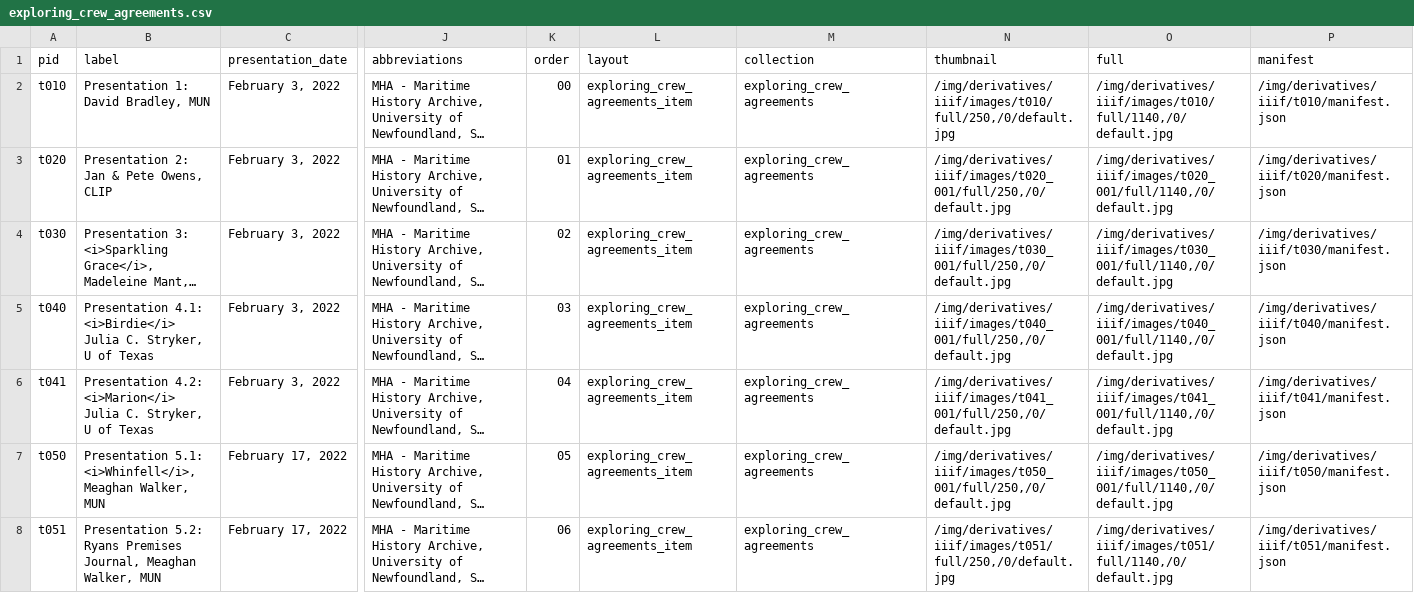
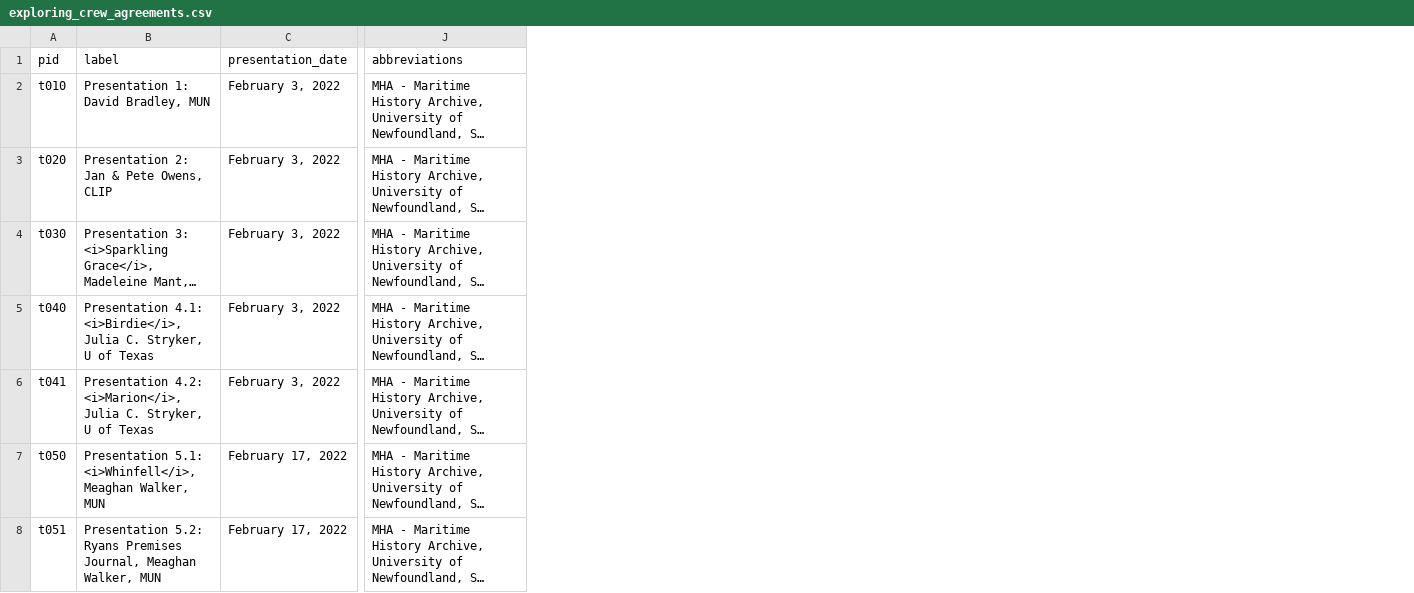
Before and after one commit to crewagreementworkshop/exploring_crew_agreements, a CSV file: _data/exploring_crew_agreements.csv, drawn as a sheet; only a part is shown, gaps mark what is left out; long unchanged cells end in …; the diff covers the shown part only; the diff names each change by its address in the sheet, - before the commit and + after, or states it on an @@ line.

Commit message:
Update adding new base data
Added updated .csv, changed order of julia's log, redid t051.jpg. Website needs clobbered.

```diff
--- a/_data/exploring_crew_agreements.csv
+++ b/_data/exploring_crew_agreements.csv
-column K (order), rows 2-8: 00 | 01 | 02 | 03 | 04 | 05 | 06
-column L (layout), rows 2-8: all exploring_crew_agreements_item
-column M (collection), rows 2-8: all exploring_crew_agreements
-column N (thumbnail), rows 2-8: /img/derivatives/iiif/images/t010/full/250,/0/default.jpg | /img/derivatives/iiif/images/t020_001/full/250,/0/default.jpg | /img/derivatives/iiif/images/t030_001/full/250,/0/default.jpg | /img/derivatives/iiif/images/t040_001/full/250,/0/default.jpg | /img/derivatives/iiif/images/t041_001/full/250,/0/default.jpg | /img/derivatives/iiif/images/t050_001/full/250,/0/default.jpg | /img/derivatives/iiif/images/t051/full/250,/0/default.jpg
-column O (full), rows 2-8: /img/derivatives/iiif/images/t010/full/1140,/0/default.jpg | /img/derivatives/iiif/images/t020_001/full/1140,/0/default.jpg | /img/derivatives/iiif/images/t030_001/full/1140,/0/default.jpg | /img/derivatives/iiif/images/t040_001/full/1140,/0/default.jpg | /img/derivatives/iiif/images/t041_001/full/1140,/0/default.jpg | /img/derivatives/iiif/images/t050_001/full/1140,/0/default.jpg | /img/derivatives/iiif/images/t051/full/1140,/0/default.jpg
-column P (manifest), rows 2-8: /img/derivatives/iiif/t010/manifest.json | /img/derivatives/iiif/t020/manifest.json | /img/derivatives/iiif/t030/manifest.json | /img/derivatives/iiif/t040/manifest.json | /img/derivatives/iiif/t041/manifest.json | /img/derivatives/iiif/t050/manifest.json | /img/derivatives/iiif/t051/manifest.json
-B5 (label): Presentation 4.1: <i>Birdie</i> Julia C.…
+B5 (label): Presentation 4.1: <i>Birdie</i>, Julia C.…
-B6 (label): Presentation 4.2: <i>Marion</i> Julia C.…
+B6 (label): Presentation 4.2: <i>Marion</i>, Julia C.…
```
Also changed, not shown: 1 removed row elsewhere in this file, _data/exploring_crew_agreements_original.csv, 4 other files.
